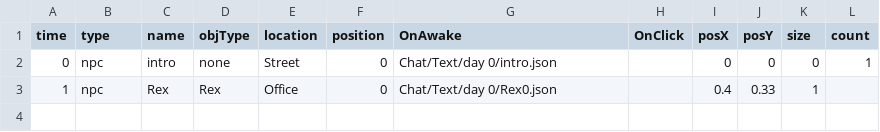
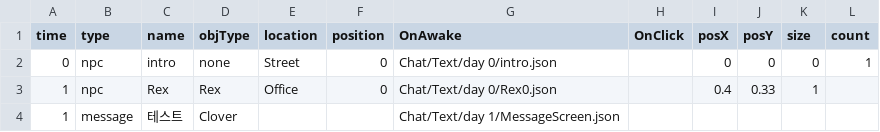
Before and after one commit to Leeslave/project_Editor, a CSV file: Assets/Resources/GameData/World/ObjectData_0.csv, drawn as a sheet.

```diff
--- a/Assets/Resources/GameData/World/ObjectData_0.csv
+++ b/Assets/Resources/GameData/World/ObjectData_0.csv
@@ -3 +3,2 @@ time ,type ,name,objType,location ,position ,OnAwake              ,OnClick
 1,npc  ,Rex,Rex  ,Office   ,0,Chat/Text/day 0/Rex0.json ,,0.4,0.33,1,
+1,message,테스트,Clover,,,Chat/Text/day 1/MessageScreen.json,,,,,
```
Also changed, not shown: Assets/Resources/GameData/World/ObjectData_1.csv, Assets/Resources/GameData/World/ObjectData_2.csv, 11 other files.
